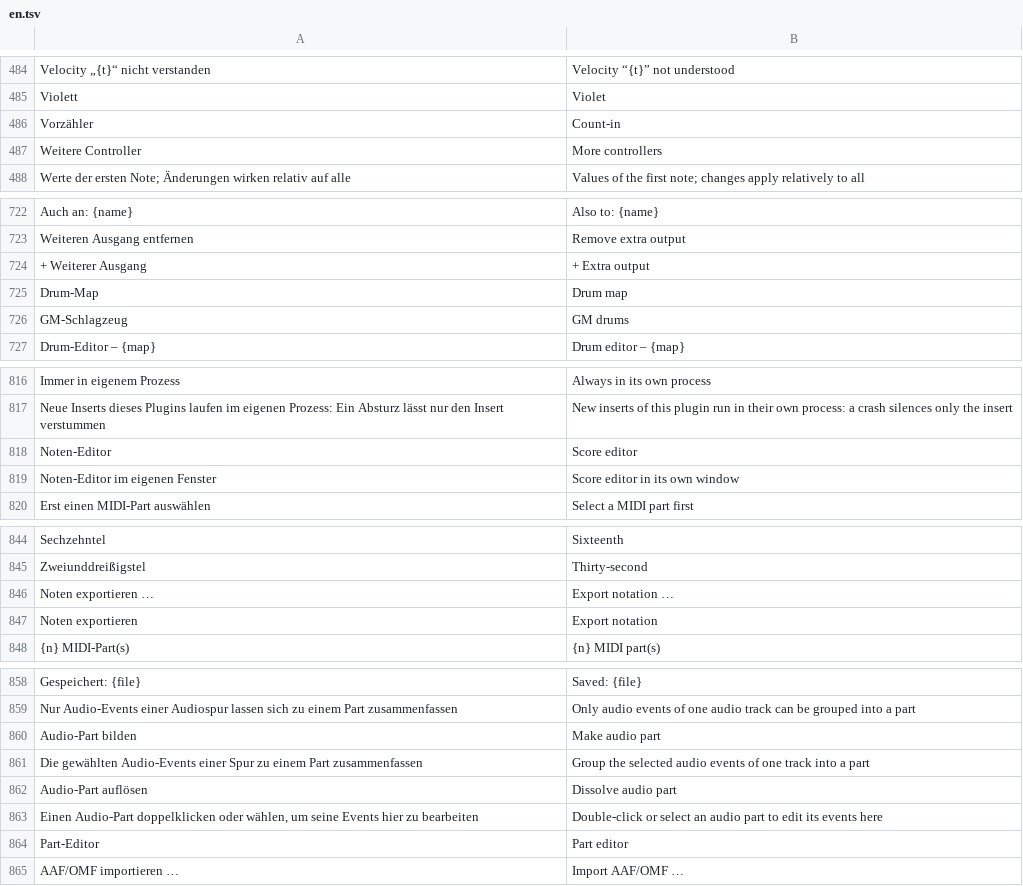
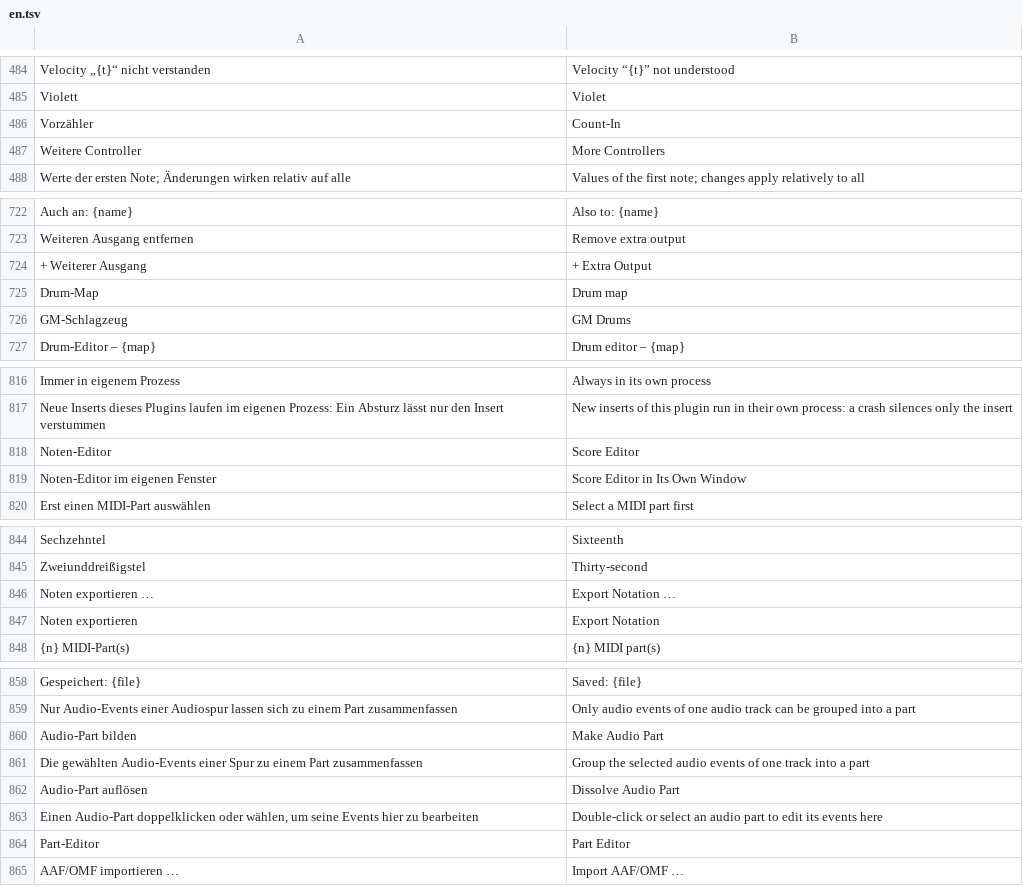
Before and after one commit to ONEFOLD-LABS/StudioCraft, a TSV file: crates/ui/i18n/en.tsv, drawn as a sheet; only a part is shown, gaps mark what is left out; the diff covers the shown part only.

```diff
--- a/crates/ui/i18n/en.tsv
+++ b/crates/ui/i18n/en.tsv
@@ -485,4 +485,4 @@ Velocity „{t}“ nicht verstanden	Velocity “{t}” not understood
 Violett	Violet
-Vorzähler	Count-in
-Weitere Controller	More controllers
+Vorzähler	Count-In
+Weitere Controller	More Controllers
 Werte der ersten Note; Änderungen wirken relativ auf alle	Values of the first note; changes apply relatively to all
@@ -723,5 +723,5 @@ Auch an: {name}	Also to: {name}
 Weiteren Ausgang entfernen	Remove extra output
-+ Weiterer Ausgang	+ Extra output
++ Weiterer Ausgang	+ Extra Output
 Drum-Map	Drum map
-GM-Schlagzeug	GM drums
+GM-Schlagzeug	GM Drums
 Drum-Editor – {map}	Drum editor – {map}
@@ -817,4 +817,4 @@ Immer in eigenem Prozess	Always in its own process
 Neue Inserts dieses Plugins laufen im eigenen Prozess: Ein Absturz lässt nur den Insert verstummen	New inserts of this plugin run in their own process: a crash silences only the insert
-Noten-Editor	Score editor
-Noten-Editor im eigenen Fenster	Score editor in its own window
+Noten-Editor	Score Editor
+Noten-Editor im eigenen Fenster	Score Editor in Its Own Window
 Erst einen MIDI-Part auswählen	Select a MIDI part first
@@ -845,4 +845,4 @@ Sechzehntel	Sixteenth
 Zweiunddreißigstel	Thirty-second
-Noten exportieren …	Export notation …
-Noten exportieren	Export notation
+Noten exportieren …	Export Notation …
+Noten exportieren	Export Notation
 {n} MIDI-Part(s)	{n} MIDI part(s)
@@ -859,7 +859,7 @@ Gespeichert: {file}	Saved: {file}
 Nur Audio-Events einer Audiospur lassen sich zu einem Part zusammenfassen	Only audio events of one audio track can be grouped into a part
-Audio-Part bilden	Make audio part
+Audio-Part bilden	Make Audio Part
 Die gewählten Audio-Events einer Spur zu einem Part zusammenfassen	Group the selected audio events of one track into a part
-Audio-Part auflösen	Dissolve audio part
+Audio-Part auflösen	Dissolve Audio Part
 Einen Audio-Part doppelklicken oder wählen, um seine Events hier zu bearbeiten	Double-click or select an audio part to edit its events here
-Part-Editor	Part editor
+Part-Editor	Part Editor
 AAF/OMF importieren …	Import AAF/OMF …
```
Also changed, not shown: 24 edited cells elsewhere in this file, 1 other file.
